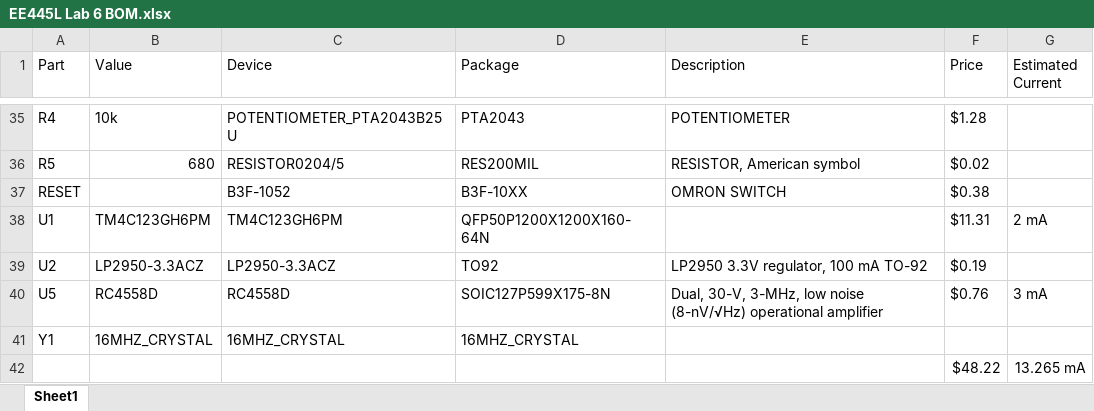
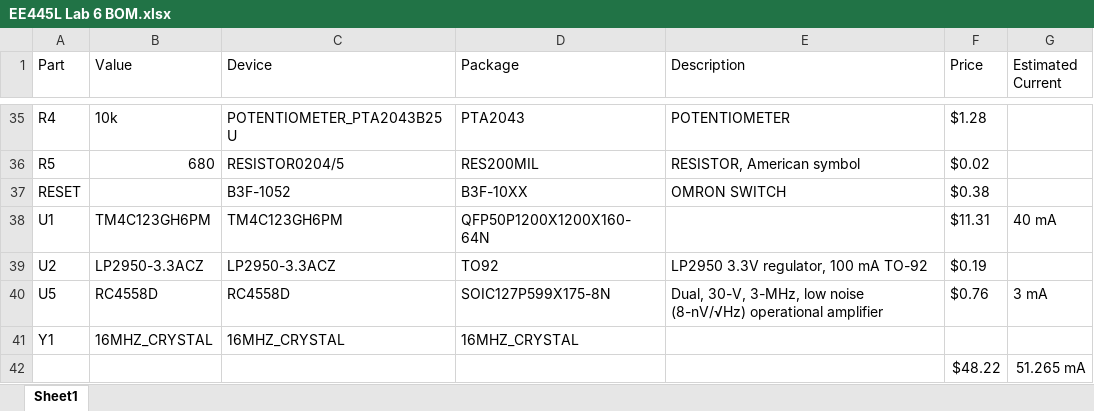
Before and after one commit to ktong314/Embedded-Systems-Projects, an Excel workbook: PCB Design/EE445L Lab 6 BOM.xlsx, sheet Sheet1, drawn as a sheet; only a part is shown, gaps mark what is left out; values as stored, in another font and other column widths than the file's, no borders; charts and pictures not drawn; the diff names each change by its address in the sheet, - before the commit and + after, or states it on an @@ line.

```diff
--- a/PCB Design/EE445L Lab 6 BOM.xlsx (sheet Sheet1)
+++ b/PCB Design/EE445L Lab 6 BOM.xlsx (sheet Sheet1)
-G38 (Estimated Current): 2 mA
+G38 (Estimated Current): 40 mA
-G42 (Estimated Current): 13.265 mA
+G42 (Estimated Current): 51.265 mA
```
Also changed, not shown: 1 other file.
